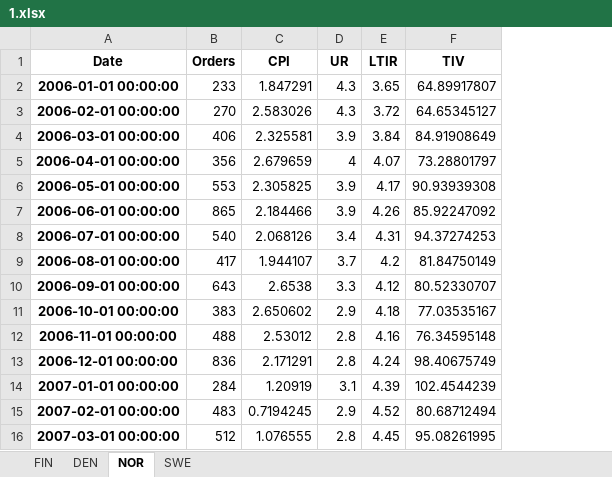
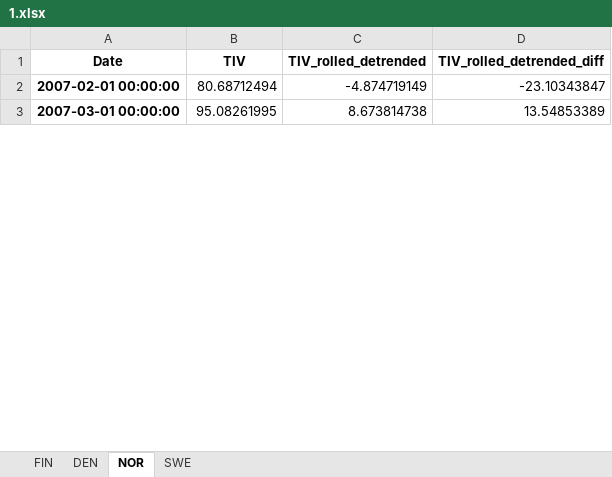
Before and after one commit to martinel-UAS/projects, an Excel workbook: 5. Master_thesis/Datasets/Output_files/1.xlsx, sheet NOR, drawn as a sheet; only a part is shown; values as stored, in another font and other column widths than the file's, no borders; removed rows and columns are numbered as before the commit, all else as after; the diff names each change by its address in the sheet, - before the commit and + after, or states it on an @@ line.

```diff
--- a/5. Master_thesis/Datasets/Output_files/1.xlsx (sheet NOR)
+++ b/5. Master_thesis/Datasets/Output_files/1.xlsx (sheet NOR)
-column B (Orders), rows 15-16: 483 | 512
-column C (CPI), rows 15-16: 0.7194245 | 1.076555
-column D (UR), rows 15-16: 2.9 | 2.8
-column E (LTIR), rows 15-16: 4.52 | 4.45
+column C (TIV_rolled_detrended), rows 2-3: -4.874719149 | 8.673814738
+column D (TIV_rolled_detrended_diff), rows 2-3: -23.10343847 | 13.54853389
-row 2: 2006-01-01 00:00:00 | 233 | 1.847291 | 4.3 | 3.65 | 64.89917807
-row 3: 2006-02-01 00:00:00 | 270 | 2.583026 | 4.3 | 3.72 | 64.65345127
-row 4: 2006-03-01 00:00:00 | 406 | 2.325581 | 3.9 | 3.84 | 84.91908649
-row 5: 2006-04-01 00:00:00 | 356 | 2.679659 | 4 | 4.07 | 73.28801797
-row 6: 2006-05-01 00:00:00 | 553 | 2.305825 | 3.9 | 4.17 | 90.93939308
-row 7: 2006-06-01 00:00:00 | 865 | 2.184466 | 3.9 | 4.26 | 85.92247092
-row 8: 2006-07-01 00:00:00 | 540 | 2.068126 | 3.4 | 4.31 | 94.37274253
-row 9: 2006-08-01 00:00:00 | 417 | 1.944107 | 3.7 | 4.2 | 81.84750149
-row 10: 2006-09-01 00:00:00 | 643 | 2.6538 | 3.3 | 4.12 | 80.52330707
-row 11: 2006-10-01 00:00:00 | 383 | 2.650602 | 2.9 | 4.18 | 77.03535167
-row 12: 2006-11-01 00:00:00 | 488 | 2.53012 | 2.8 | 4.16 | 76.34595148
-row 13: 2006-12-01 00:00:00 | 836 | 2.171291 | 2.8 | 4.24 | 98.40675749
-row 14: 2007-01-01 00:00:00 | 284 | 1.20919 | 3.1 | 4.39 | 102.4544239
```
Also changed, not shown: sheet DEN, sheet FIN, sheet SWE, 9 other files.
